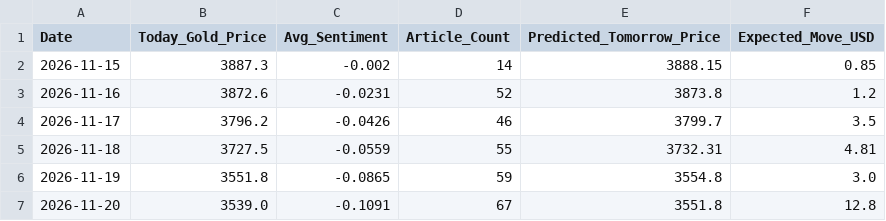
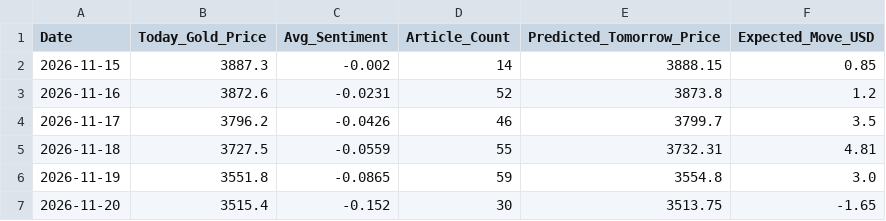
Before and after one commit to Farhan1Ahmed1Molla/gold-news-ml-pipeline, a CSV file: forecast_log.csv, drawn as a sheet.

```diff
--- a/forecast_log.csv
+++ b/forecast_log.csv
@@ -6,2 +6,2 @@ Date,Today_Gold_Price,Avg_Sentiment,Article_Count,Predicted_Tomorrow_Price,Expec
 2026-11-19,3551.8,-0.0865,59,3554.8,3.0
-2026-11-20,3539.0,-0.1091,67,3551.8,12.8
+2026-11-20,3515.4,-0.152,30,3513.75,-1.65
```
